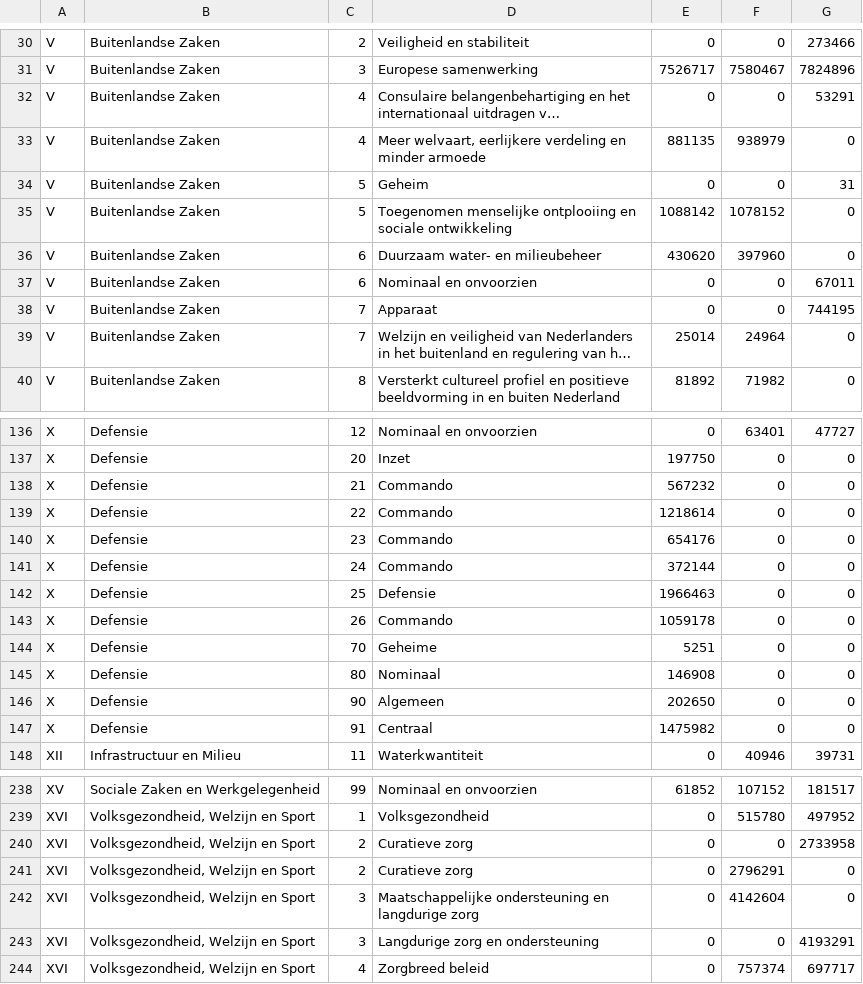
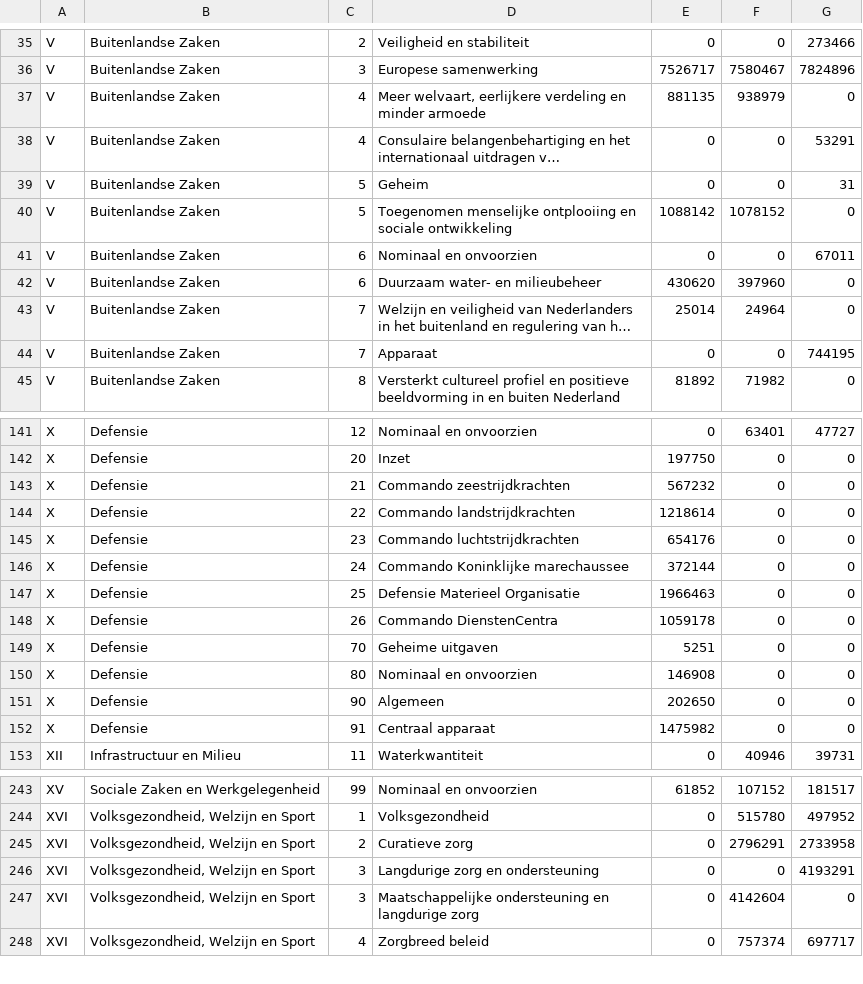
Before and after one commit to siccovansas/Rijksbegroting-Scraper, a CSV file: rijksbegroting/crawled_data/nl_rijksbegroting_uitgaven.csv, drawn as a sheet; only a part is shown, gaps mark what is left out; long unchanged cells end in …; removed rows and columns are numbered as before the commit, all else as after; the diff covers the shown part only; the diff names each change by its address in the sheet, - before the commit and + after, or states it on an @@ line.

```diff
--- a/rijksbegroting/crawled_data/nl_rijksbegroting_uitgaven.csv
+++ b/rijksbegroting/crawled_data/nl_rijksbegroting_uitgaven.csv
@@ row 33 moved to row 37: V @@
@@ row 37 moved to row 41: V @@
@@ row 39 moved to row 43: V @@
-D143: Commando
+D143: Commando zeestrijdkrachten
-D144: Commando
+D144: Commando landstrijdkrachten
-D145: Commando
+D145: Commando luchtstrijdkrachten
-D146: Commando
+D146: Commando Koninklijke marechaussee
-D147: Defensie
+D147: Defensie Materieel Organisatie
-D148: Commando
+D148: Commando DienstenCentra
-D149: Geheime
+D149: Geheime uitgaven
-D150: Nominaal
+D150: Nominaal en onvoorzien
-D152: Centraal
+D152: Centraal apparaat
-F245: 0
+F245: 2796291
-C246: 2
+C246: 3
-D246: Curatieve zorg
+D246: Langdurige zorg en ondersteuning
-F246: 2796291
+F246: 0
-G246: 0
+G246: 4193291
-row 243: XVI | Volksgezondheid, Welzijn en Sport | 3 | Langdurige zorg en ondersteuning | 0 | 0 | 4193291
```
Also changed, not shown: 5 added rows, 17 moved rows and 7 edited cells elsewhere in this file, rijksbegroting/crawled_data/nl_rijksbegroting_inkomsten.csv, 2 other files.
